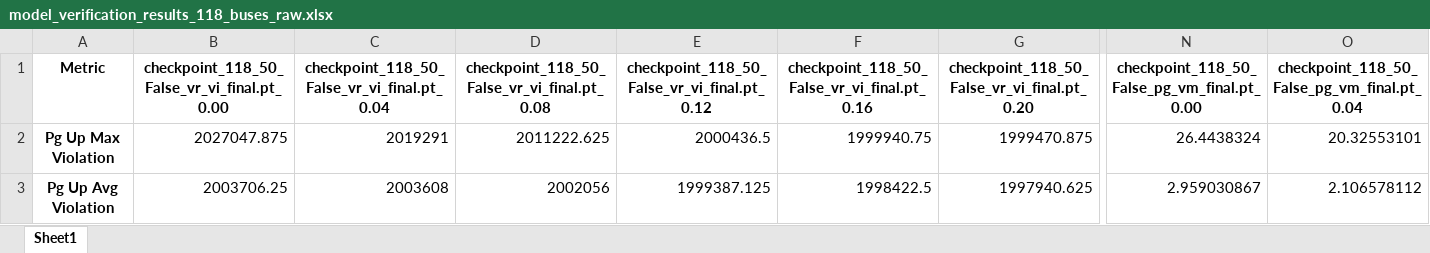
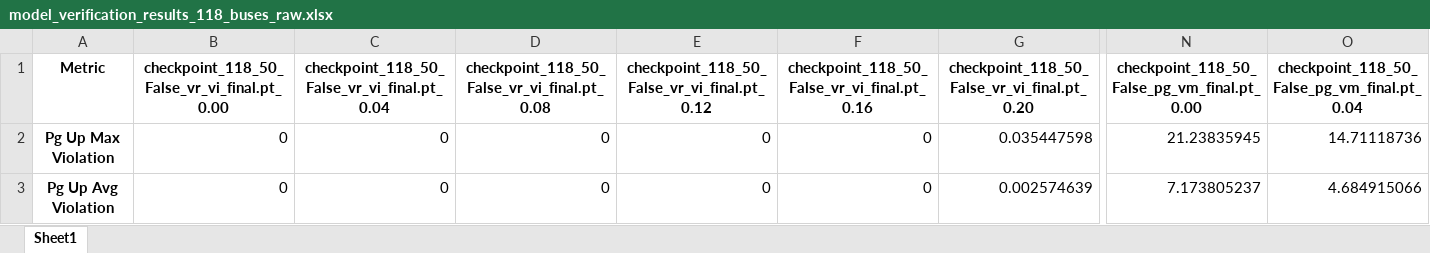
Before and after one commit to bastiengiraud/AC-OPF-verification, an Excel workbook: verification/model_verification_results_118_buses_raw.xlsx, sheet Sheet1, drawn as a sheet; only a part is shown, gaps mark what is left out; values as stored, in another font and other column widths than the file's, no borders; the diff covers the shown part only; the diff names each change by its address in the sheet, - before the commit and + after, or states it on an @@ line.

```diff
--- a/verification/model_verification_results_118_buses_raw.xlsx (sheet Sheet1)
+++ b/verification/model_verification_results_118_buses_raw.xlsx (sheet Sheet1)
-B2: 2027047.875
+B2: 0
-C2: 2019291
+C2: 0
-D2: 2011222.625
+D2: 0
-E2: 2000436.5
+E2: 0
-F2: 1999940.75
+F2: 0
-G2: 1999470.875
+G2: 0.035447598
-N2: 26.4438324
+N2: 21.23835945
-O2: 20.32553101
+O2: 14.71118736
-B3: 2003706.25
+B3: 0
-C3: 2003608
+C3: 0
-D3: 2002056
+D3: 0
-E3: 1999387.125
+E3: 0
-F3: 1998422.5
+F3: 0
-G3: 1997940.625
+G3: 0.002574639
-N3: 2.959030867
+N3: 7.173805237
-O3: 2.106578112
+O3: 4.684915066
```
Also changed, not shown: 163 edited cells and cell formats elsewhere in this sheet, MinMax/scripts/comparison/accuracy_comparison_table_57_1000_False.xlsx, MinMax/scripts/comparison/accuracy_comparison_table_57_1000_True.xlsx, 48 other files.
